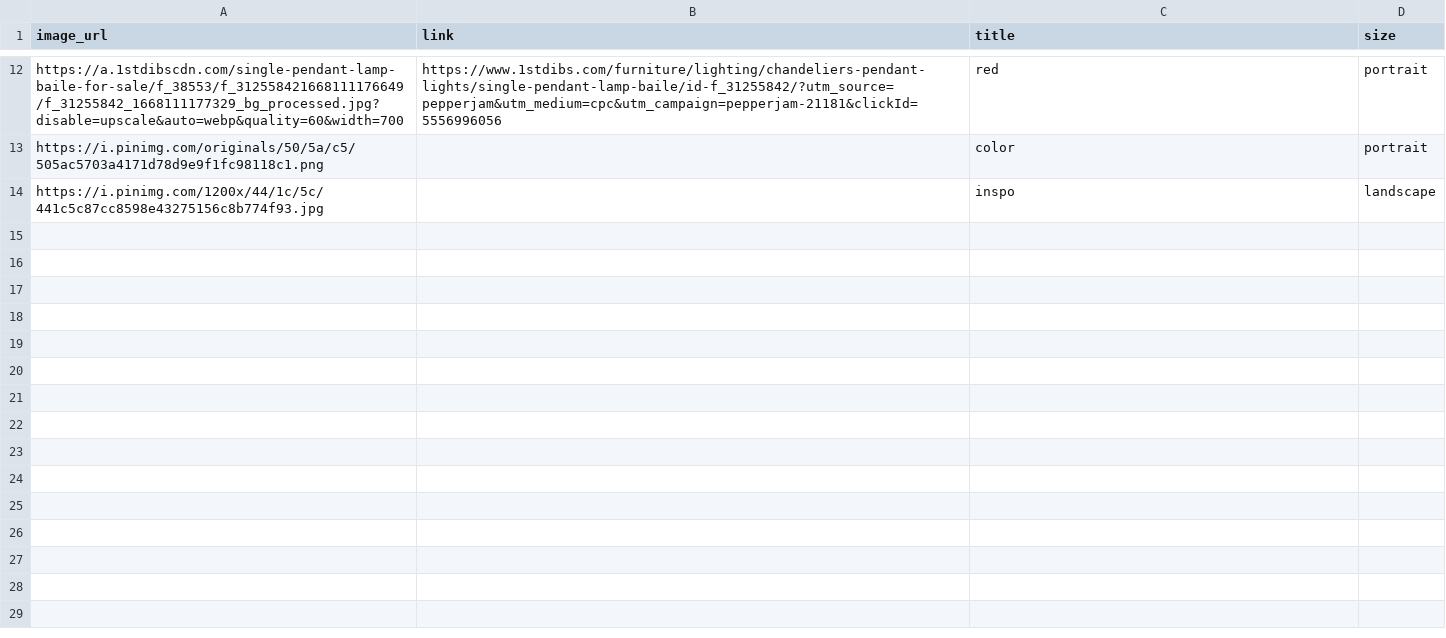
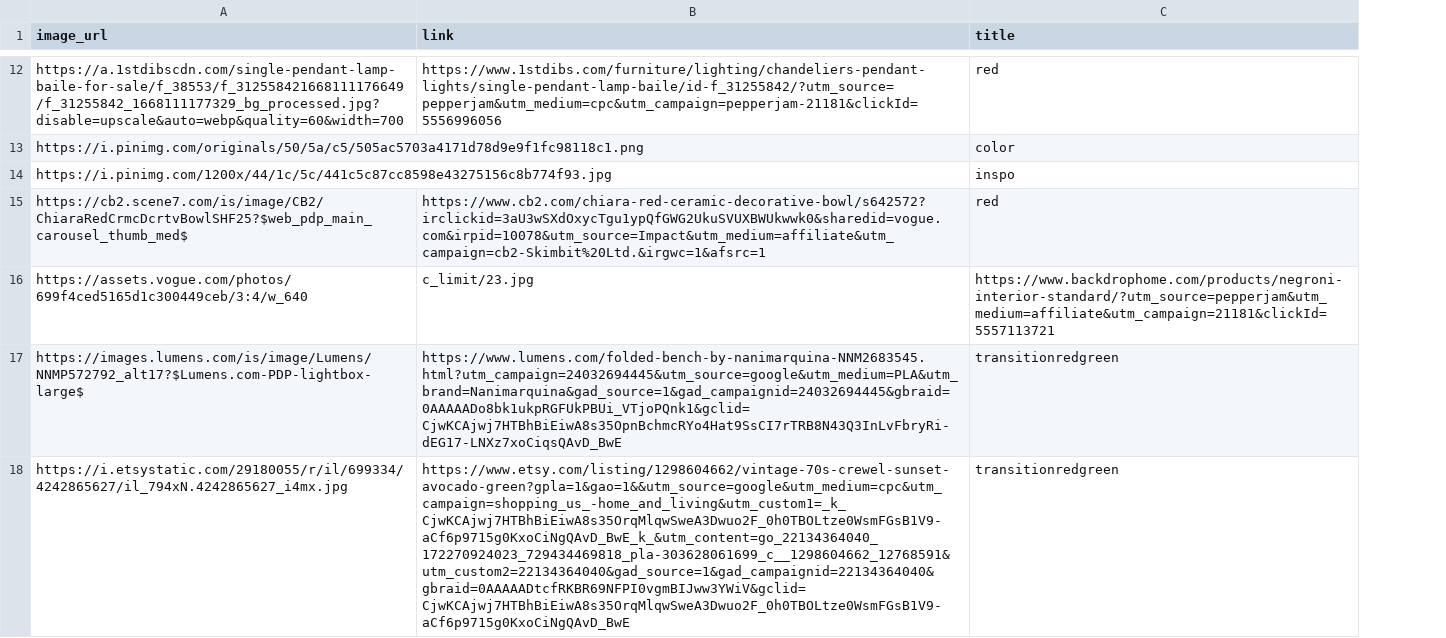
Before and after one commit to alexisrhae13/JeoJadeCollective, a CSV file: finds.csv, drawn as a sheet; only a part is shown, gaps mark what is left out; removed rows and columns are numbered as before the commit, all else as after; the diff covers the shown part only; the diff names each change by its address in the sheet, - before the commit and + after, or states it on an @@ line.

Commit message:
addedfinds

```diff
--- a/finds.csv
+++ b/finds.csv
-column D (size), rows 12-14: portrait | portrait | landscape
+row 15: https://cb2.scene7.com/is/image/CB2/ChiaraRedCrmcDcrtvBowlSHF25?$web_pdp_main_carousel_thumb_med$ | https://www.cb2.com/chiara-red-ceramic-decorative-bowl/s642572?irclickid=3aU3wSXdOxycTgu1ypQfGWG2UkuSVUXBWUkwwk0&sharedid=vogue.com&irpid=10078&utm_source=Impact&utm_medium=affiliate&utm_campaign=cb2-Skimbit%20Ltd.&irgwc=1&afsrc=1 | red
+row 16: https://assets.vogue.com/photos/699f4ced5165d1c300449ceb/3:4/w_640 | c_limit/23.jpg | https://www.backdrophome.com/products/negroni-interior-standard/?utm_source=pepperjam&utm_medium=affiliate&utm_campaign=21181&clickId=5557113721
+row 17: https://images.lumens.com/is/image/Lumens/NNMP572792_alt17?$Lumens.com-PDP-lightbox-large$ | https://www.lumens.com/folded-bench-by-nanimarquina-NNM2683545.html?utm_campaign=24032694445&utm_source=google&utm_medium=PLA&utm_brand=Nanimarquina&gad_source=1&gad_campaignid=24032694445&gbraid=0AAAAADo8bk1ukpRGFUkPBUi_VTjoPQnk1&gclid=CjwKCAjwj7HTBhBiEiwA8s35OpnBchmcRYo4Hat9SsCI7rTRB8N43Q3InLvFbryRi-dEG17-LNXz7xoCiqsQAvD_BwE | transitionredgreen
+row 18: https://i.etsystatic.com/29180055/r/il/699334/4242865627/il_794xN.4242865627_i4mx.jpg | https://www.etsy.com/listing/1298604662/vintage-70s-crewel-sunset-avocado-green?gpla=1&gao=1&&utm_source=google&utm_medium=cpc&utm_campaign=shopping_us_-home_and_living&utm_custom1=_k_CjwKCAjwj7HTBhBiEiwA8s35OrqMlqwSweA3Dwuo2F_0h0TBOLtze0WsmFGsB1V9-aCf6p9715g0KxoCiNgQAvD_BwE_k_&utm_content=go_22134364040_172270924023_729434469818_pla-303628061699_c__1298604662_12768591&utm_custom2=22134364040&gad_source=1&gad_campaignid=22134364040&gbraid=0AAAAADtcfRKBR69NFPI0vgmBIJww3YWiV&gclid=CjwKCAjwj7HTBhBiEiwA8s35OrqMlqwSweA3Dwuo2F_0h0TBOLtze0WsmFGsB1V9-aCf6p9715g0KxoCiNgQAvD_BwE | transitionredgreen
```
Also changed, not shown: 4 added rows elsewhere in this file, 5 other files.
